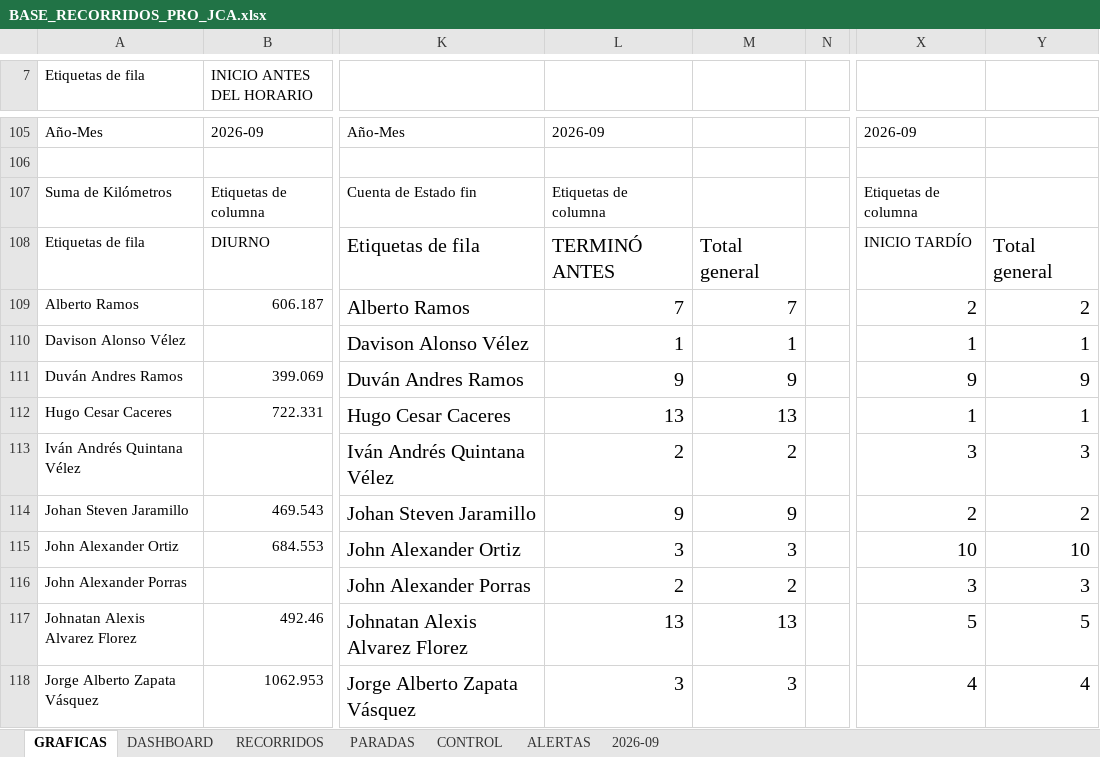
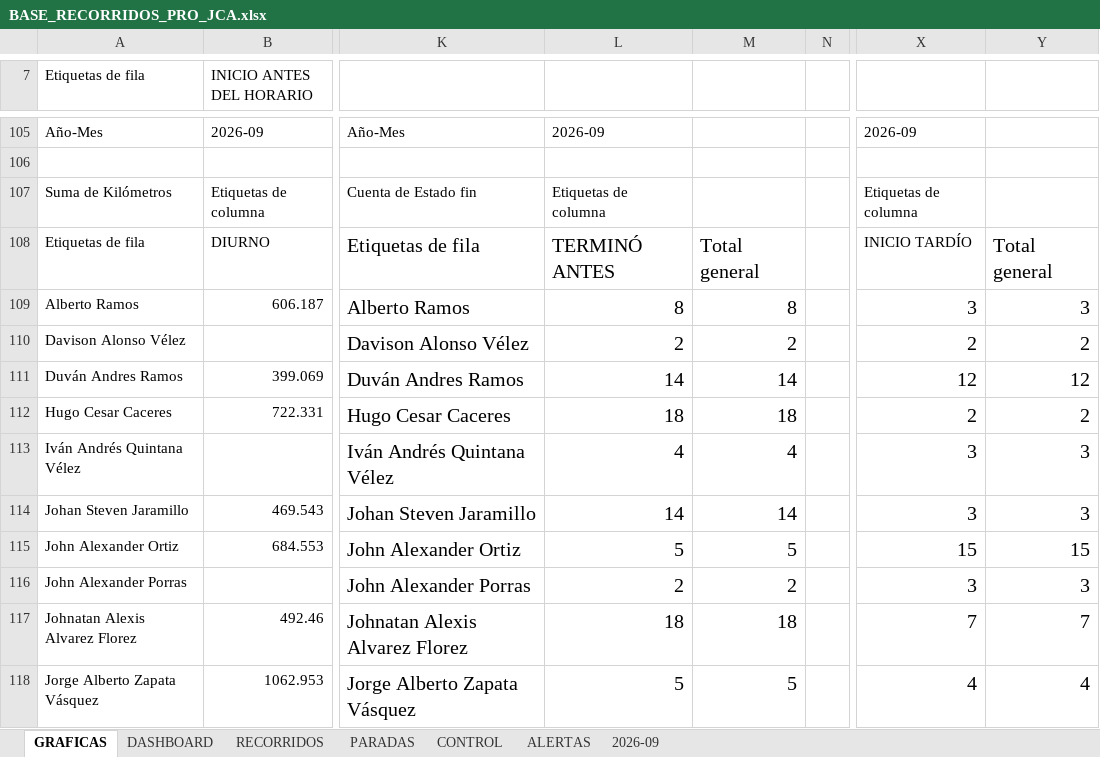
Before and after one commit to juanvelnec-interventoria/SISTEMA-PRO-V2-6-7-WEB, an Excel workbook: BASE_RECORRIDOS_PRO_JCA.xlsx, sheet GRAFICAS, drawn as a sheet; only a part is shown, gaps mark what is left out; values as stored, in another font and other column widths than the file's, no borders; charts and pictures not drawn; the diff covers the shown part only; the diff names each change by its address in the sheet, - before the commit and + after, or states it on an @@ line.

```diff
--- a/BASE_RECORRIDOS_PRO_JCA.xlsx (sheet GRAFICAS)
+++ b/BASE_RECORRIDOS_PRO_JCA.xlsx (sheet GRAFICAS)
-L109: 7
+L109: 8
-M109: 7
+M109: 8
-X109: 2
+X109: 3
-Y109: 2
+Y109: 3
-L110: 1
+L110: 2
-M110: 1
+M110: 2
-X110: 1
+X110: 2
-Y110: 1
+Y110: 2
-L111: 9
+L111: 14
-M111: 9
+M111: 14
-X111: 9
+X111: 12
-Y111: 9
+Y111: 12
-L112: 13
+L112: 18
-M112: 13
+M112: 18
-X112: 1
+X112: 2
-Y112: 1
+Y112: 2
-L113: 2
+L113: 4
-M113: 2
+M113: 4
-L114: 9
+L114: 14
-M114: 9
+M114: 14
-X114: 2
+X114: 3
-Y114: 2
+Y114: 3
-L115: 3
+L115: 5
-M115: 3
+M115: 5
-X115: 10
+X115: 15
-Y115: 10
+Y115: 15
-L117: 13
+L117: 18
-M117: 13
+M117: 18
-X117: 5
+X117: 7
-Y117: 5
+Y117: 7
-L118: 3
+L118: 5
-M118: 3
+M118: 5
```
Also changed, not shown: 23 edited cells elsewhere in this sheet, sheet RECORRIDOS, charts or pictures, 2 other files.
